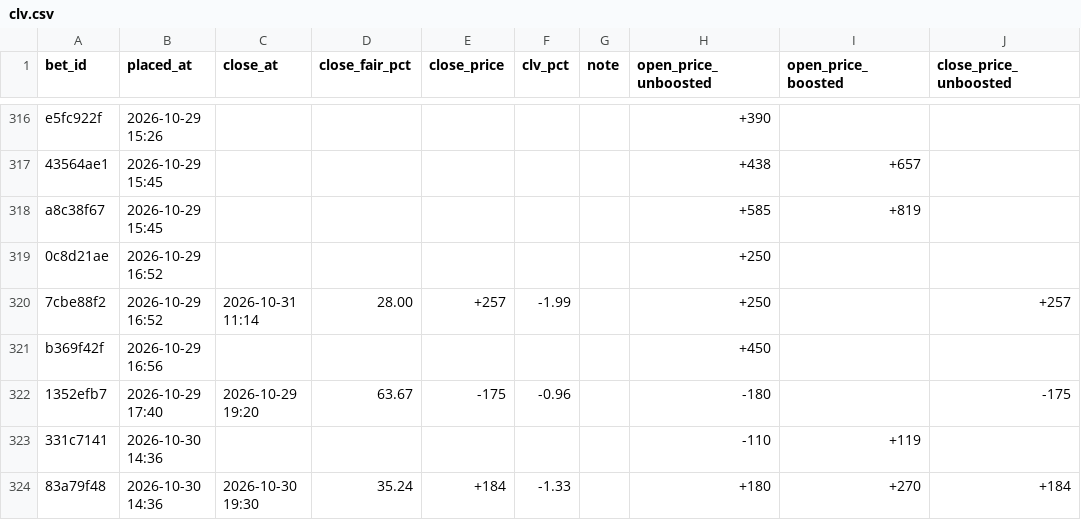
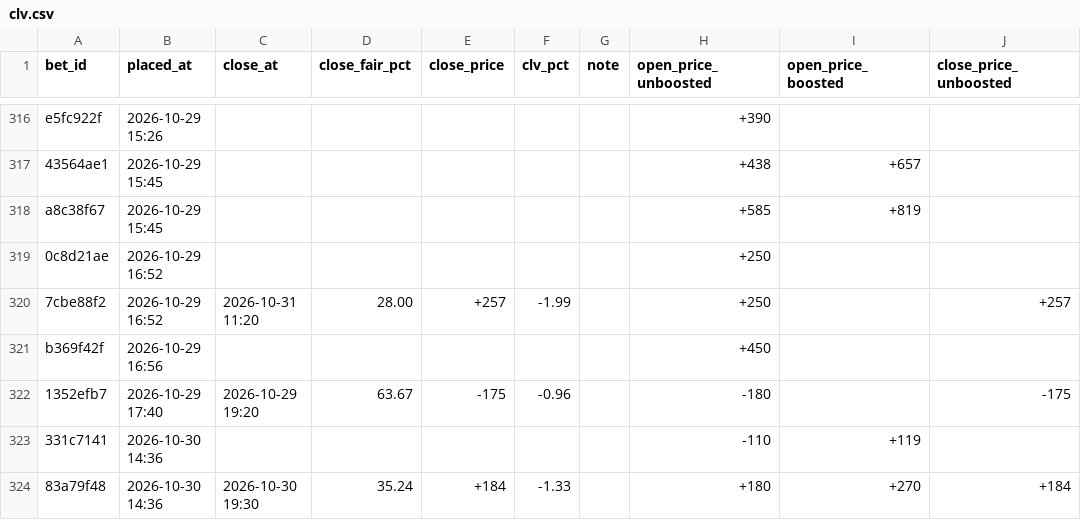
Before and after one commit to s-chuch/bet-dashboard, a CSV file: data/clv.csv, drawn as a sheet; only a part is shown, gaps mark what is left out; the diff names each change by its address in the sheet, - before the commit and + after, or states it on an @@ line.

```diff
--- a/data/clv.csv
+++ b/data/clv.csv
-C320 (close_at): 2026-10-31 11:14
+C320 (close_at): 2026-10-31 11:20
```
Also changed, not shown: 1 other file.
